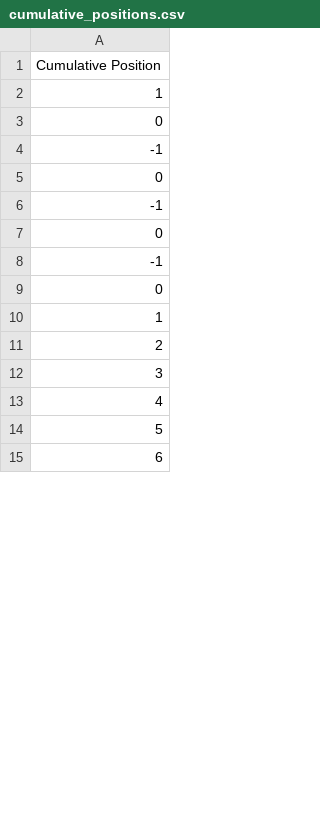
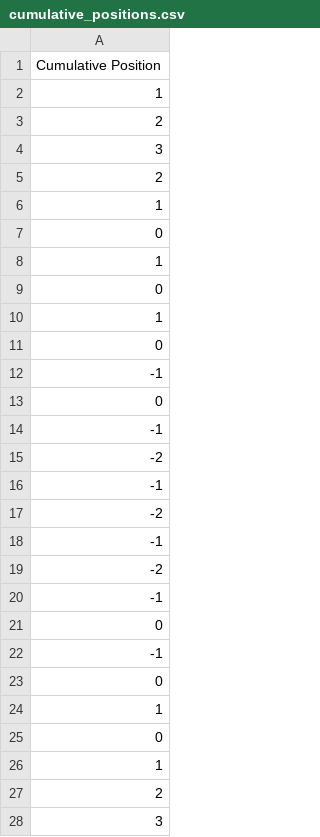
Before and after one commit to SporadicExistentialCrises/Dashan_Liu_RISE, a CSV file: july_3/cumulative_positions.csv, drawn as a sheet; only a part is shown; the shorter side is filled out with more unchanged rows; the diff covers the shown part only; the diff names each change by its address in the sheet, - before the commit and + after, or states it on an @@ line.

```diff
--- a/july_3/cumulative_positions.csv
+++ b/july_3/cumulative_positions.csv
+row 3: 2
+row 4: 3
+row 5: 2
+row 6: 1
+row 7: 0
+row 8: 1
+row 9: 0
+row 10: 1
+row 15: -2
+row 16: -1
+row 17: -2
+row 18: -1
+row 19: -2
+row 20: -1
+row 23: 0
+row 24: 1
```
Also changed, not shown: 51 added rows, 67 removed rows, 4 moved rows and 3 edited cells elsewhere in this file, 1 other file.
